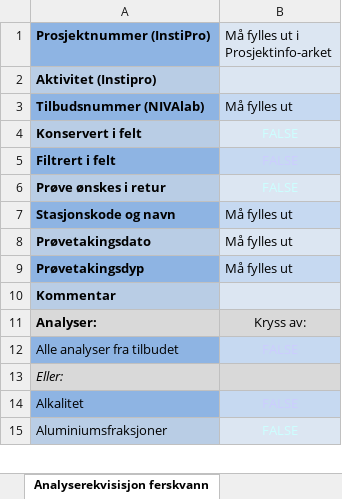
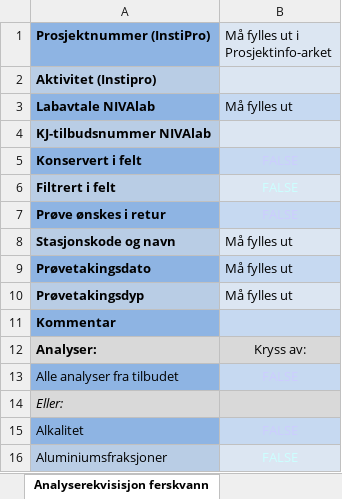
Before and after one commit to NIVANorge/orderform-NIVAlab-data-management, an Excel workbook: Skjema - Bestilling laboratorieanalyser og dataforvaltning.xlsm, sheet Analyserekvisisjon ferskvann, drawn as a sheet; only a part is shown; values as stored, in another font and other column widths than the file's, no borders; charts and pictures and conditional formats not drawn; addresses are those after the commit; the diff names each change by its address in the sheet, - before the commit and + after, or states it on an @@ line.

Commit message:
new field labavtale and more doc readme.md
Readme.md:
- How to perform revisions in TQM/NIVApro
- How to protect/unprotect orderform sheet

Analysis sheets:
- New mandatory field "Labavtale NIVAlab"
- Changed name for "Tilbudsnummer (NIVAlab)" to "KJ-tilbudsnummer NIVAlab". This fiels is no longer mandatory

```diff
--- a/Skjema - Bestilling laboratorieanalyser og dataforvaltning.xlsm (sheet Analyserekvisisjon ferskvann)
+++ b/Skjema - Bestilling laboratorieanalyser og dataforvaltning.xlsm (sheet Analyserekvisisjon ferskvann)
-A3 (Prosjektnummer (InstiPro)): Tilbudsnummer (NIVAlab)
+A3 (Prosjektnummer (InstiPro)): Labavtale NIVAlab
+row 4: KJ-tilbudsnummer NIVAlab
-A5 fill: #B9CDE5
+A5 fill: #8EB4E3
-B5 text colour: #CCFFFF
+B5 text colour: #CCCCFF
-A6 fill: #8EB4E3
+A6 fill: #B9CDE5
-B6 text colour: #CCCCFF
+B6 text colour: #CCFFFF
-A7 fill: #B9CDE5
+A7 fill: #8EB4E3
-B7 text colour: #CCFFFF
+B7 text colour: #CCCCFF
-A8 fill: #8EB4E3
+A8 fill: #B9CDE5
-A9 fill: #B9CDE5
+A9 fill: #8EB4E3
-A10 fill: #8EB4E3
+A10 fill: #B9CDE5
-A11 fill: #B9CDE5
+A11 fill: #8EB4E3
```
Also changed, not shown: sheet Analyserekvisisjon sedimentkjem, sheet Analyserekv sjø- og avløpsvann, sheet Analyserekvisisjon biotakjemi, charts or pictures, 1 other file.
